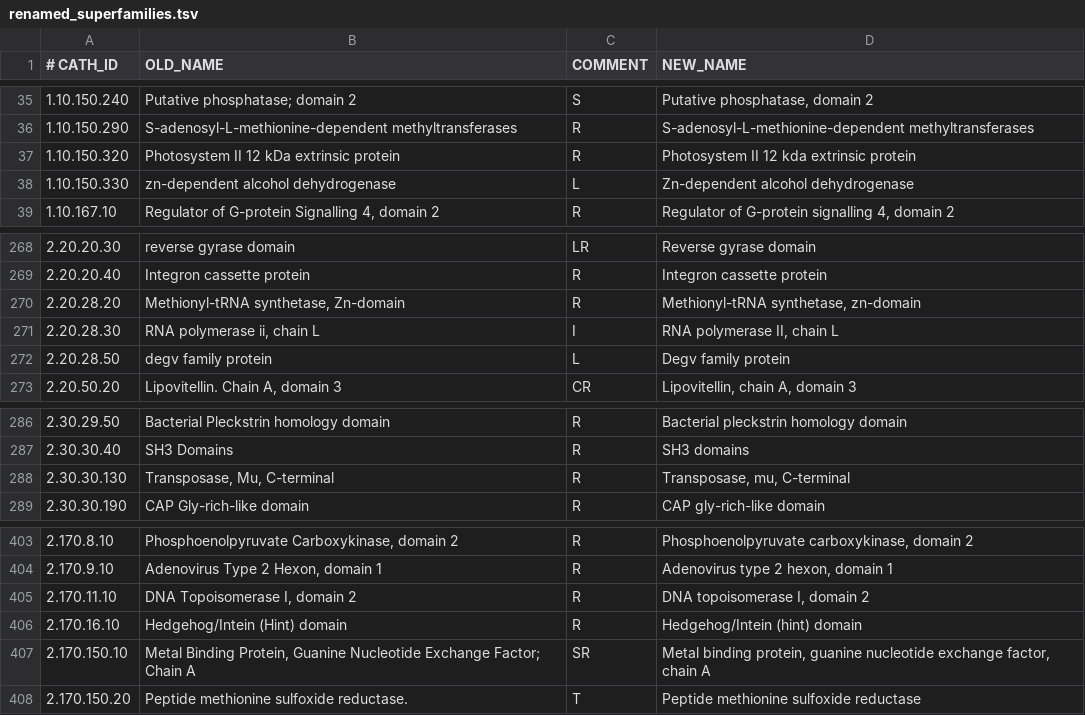
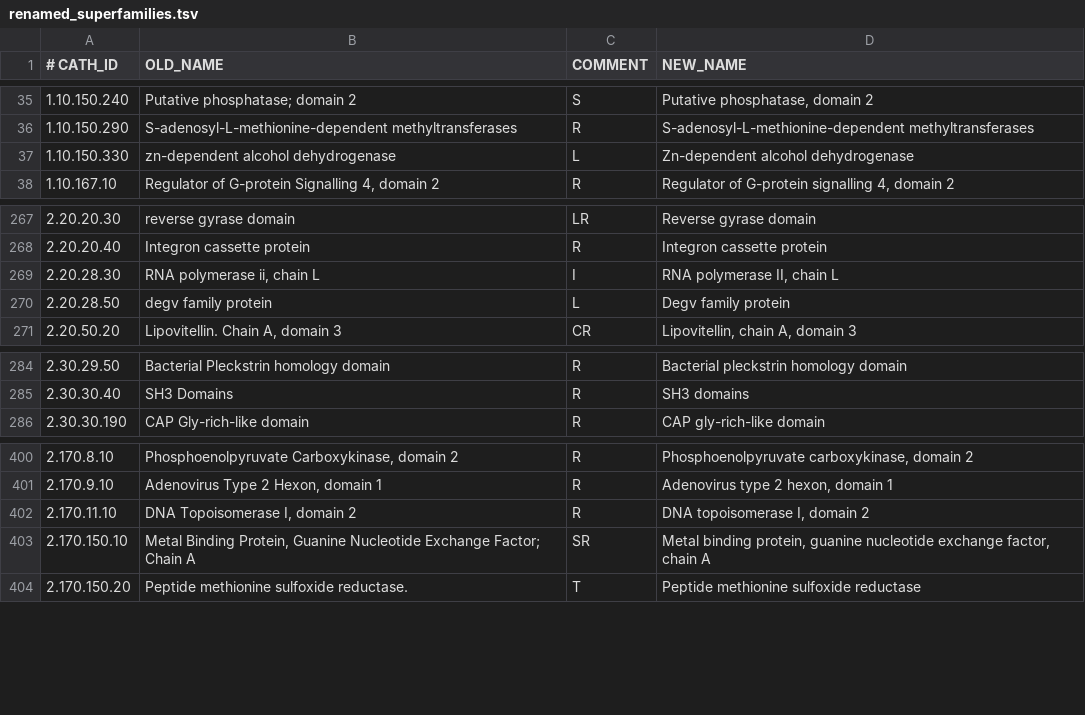
Before and after one commit to CATH-summer-2018/SFAM-renaming, a TSV file: results/renamed_superfamilies.tsv, drawn as a sheet; only a part is shown, gaps mark what is left out; the diff names each change by its address in the sheet, - before the commit and + after, or states it on an @@ line.

```diff
--- a/results/renamed_superfamilies.tsv
+++ b/results/renamed_superfamilies.tsv
-row 37: 1.10.150.320 | Photosystem II 12 kDa extrinsic protein | R | Photosystem II 12 kda extrinsic protein
-row 270: 2.20.28.20 | Methionyl-tRNA synthetase, Zn-domain | R | Methionyl-tRNA synthetase, zn-domain
-row 288: 2.30.30.130 | Transposase, Mu, C-terminal | R | Transposase, mu, C-terminal
-row 406: 2.170.16.10 | Hedgehog/Intein (Hint) domain | R | Hedgehog/Intein (hint) domain
```
Also changed, not shown: 4 other files.
